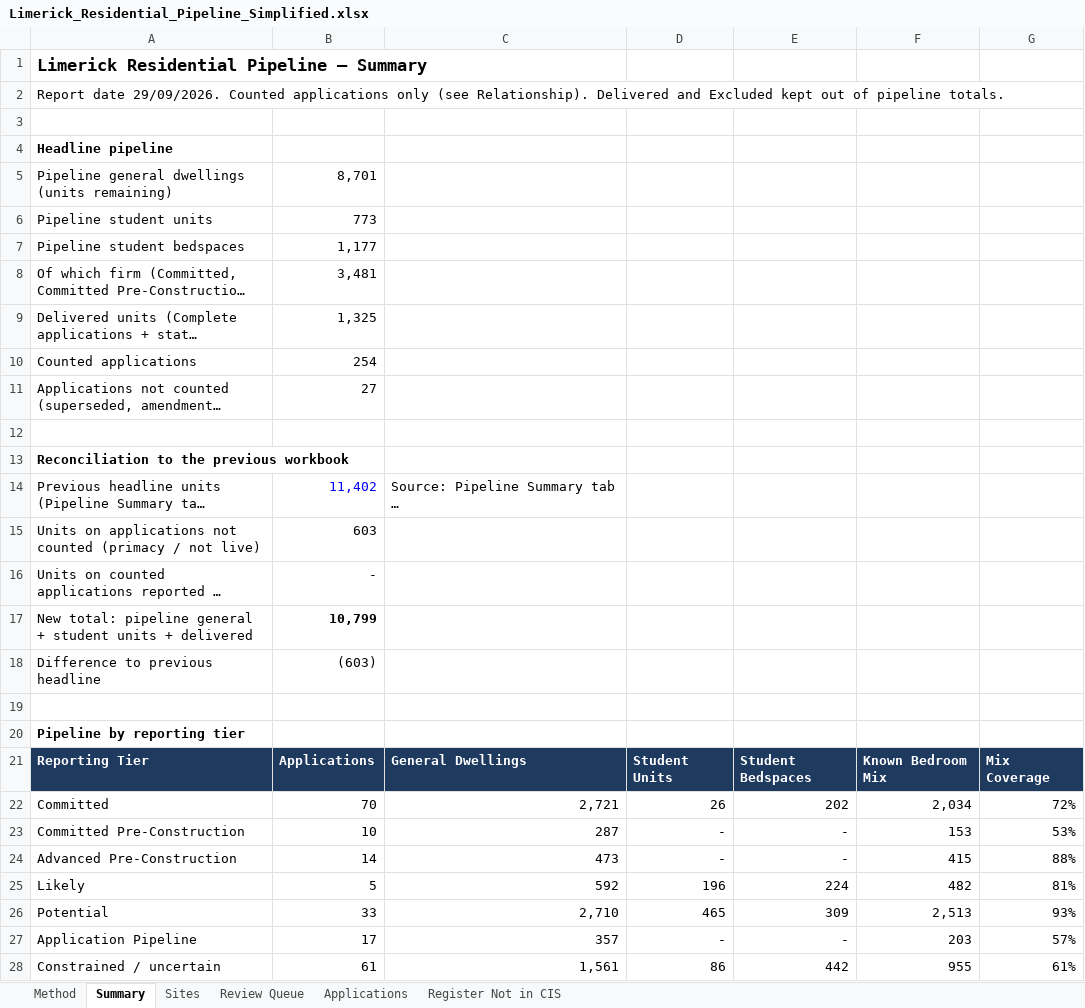
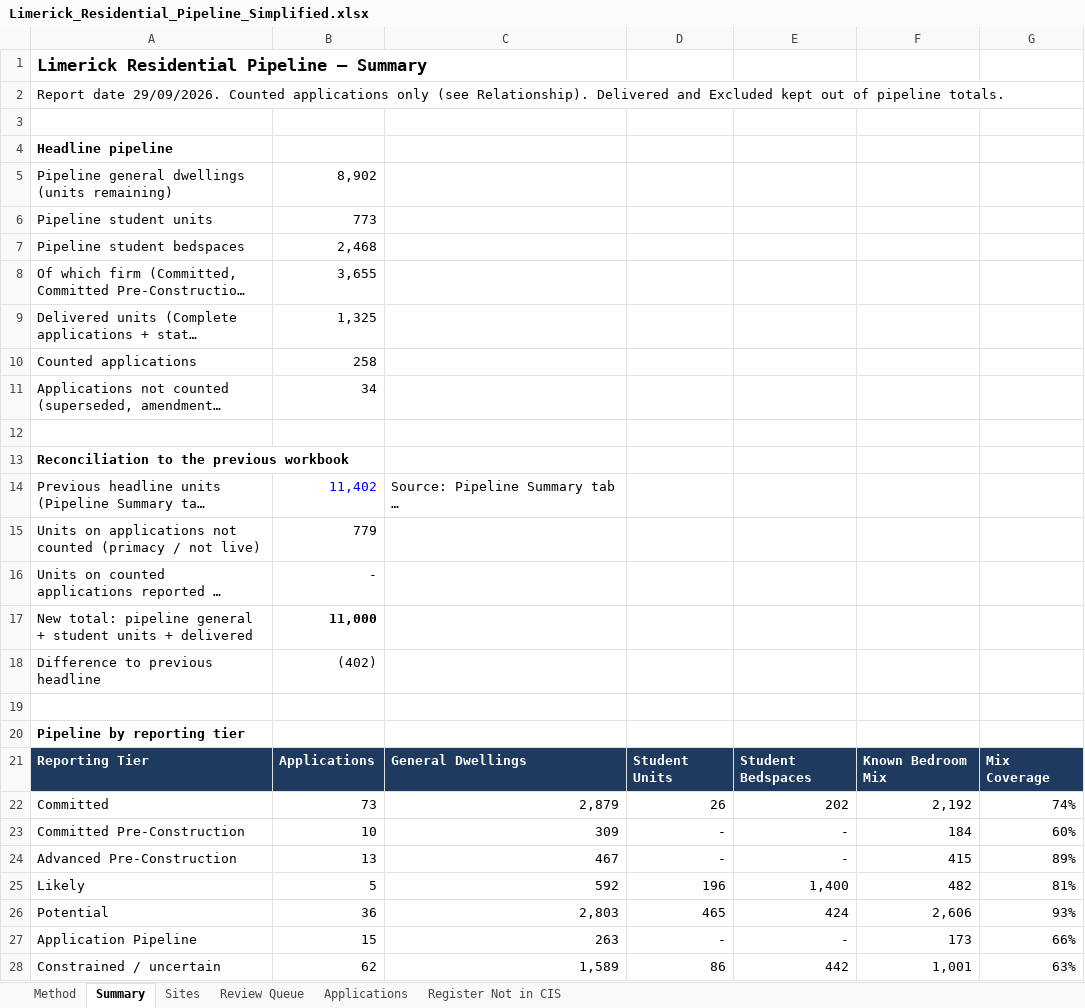
Before and after one commit to jaymes88/data, an Excel workbook: limerick_pipeline/Limerick_Residential_Pipeline_Simplified.xlsx, sheet Summary, drawn as a sheet; only a part is shown; long unchanged cells end in …; values as stored, in another font and other column widths than the file's, no borders; the diff covers the shown part only; the diff names each change by its address in the sheet, - before the commit and + after, or states it on an @@ line.

```diff
--- a/limerick_pipeline/Limerick_Residential_Pipeline_Simplified.xlsx (sheet Summary)
+++ b/limerick_pipeline/Limerick_Residential_Pipeline_Simplified.xlsx (sheet Summary)
-B5: 8,701
+B5: 8,902
-B7: 1,177
+B7: 2,468
-B8: 3,481
+B8: 3,655
-B10: 254
+B10: 258
-B11: 27
+B11: 34
-B15: 603
+B15: 779
-B17: 10,799
+B17: 11,000
-B18: (603)
+B18: (402)
-B22: 70
+B22: 73
-C22: 2,721
+C22: 2,879
-F22: 2,034
+F22: 2,192
-G22: 72%
+G22: 74%
-C23: 287
+C23: 309
-F23: 153
+F23: 184
-G23: 53%
+G23: 60%
-B24: 14
+B24: 13
-C24: 473
+C24: 467
-G24: 88%
+G24: 89%
-E25: 224
+E25: 1,400
-B26: 33
+B26: 36
-C26: 2,710
+C26: 2,803
-E26: 309
+E26: 424
-F26: 2,513
+F26: 2,606
-B27: 17
+B27: 15
-C27: 357
+C27: 263
-F27: 203
+F27: 173
-G27: 57%
+G27: 66%
-B28: 61
+B28: 62
-C28: 1,561
+C28: 1,589
-F28: 955
+F28: 1,001
-G28: 61%
+G28: 63%
```
Also changed, not shown: 54 edited cells elsewhere in this sheet, sheet Applications, sheet Sites, sheet Register Not in CIS, sheet Review Queue, formulas that keep their value, limerick_pipeline/delivery_study/Limerick_Delivery_Study_Data.xlsx, 20 other files.
